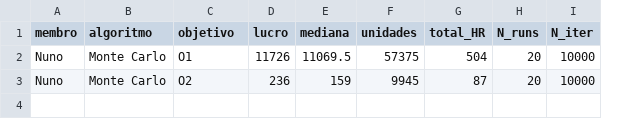
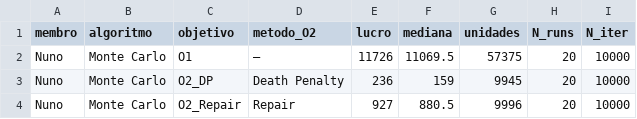
Before and after one commit to pg55893/tiapose2526, a CSV file: otimizacao/MC/resultado_MC.csv, drawn as a sheet; removed rows and columns are numbered as before the commit, all else as after; the diff names each change by its address in the sheet, - before the commit and + after, or states it on an @@ line.

```diff
--- a/otimizacao/MC/resultado_MC.csv
+++ b/otimizacao/MC/resultado_MC.csv
+column D (metodo_O2), rows 2-3: — | Death Penalty
-column G (total_HR), rows 2-3: 504 | 87
-C3 (objetivo): O2
+C3 (objetivo): O2_DP
+row 4: Nuno | Monte Carlo | O2_Repair | Repair | 927 | 880.5 | 9996 | 20 | 10000
```
Also changed, not shown: 8 other files.
